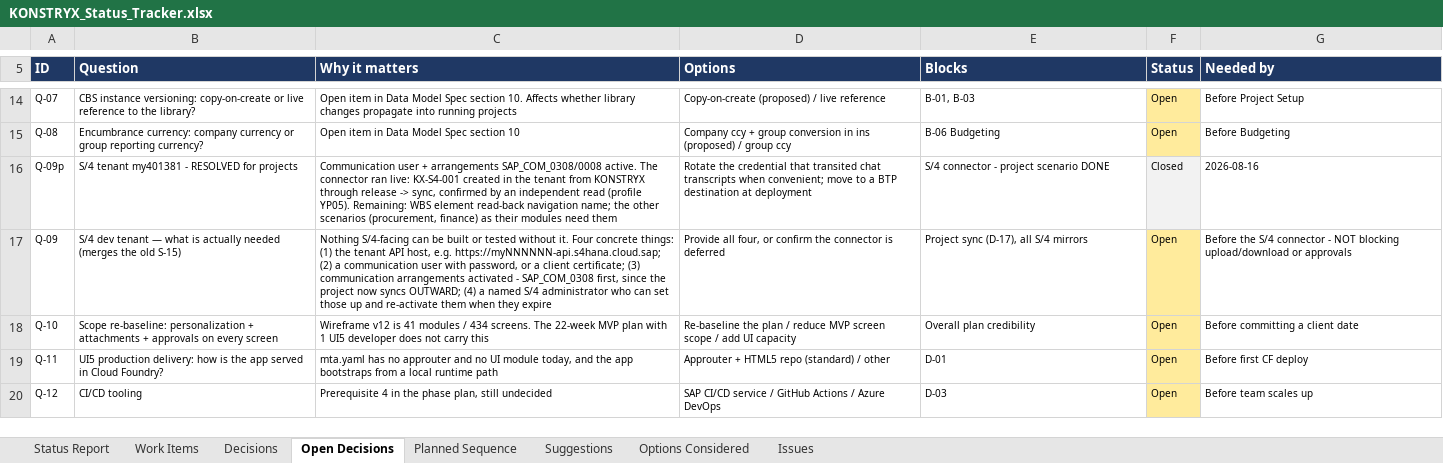
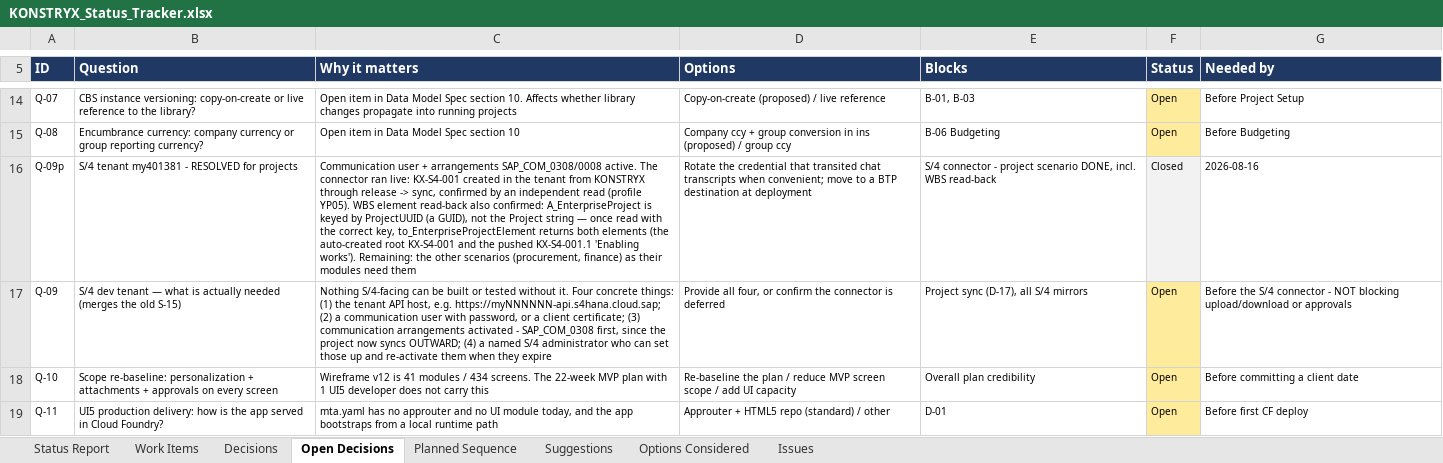
Before and after one commit to techmohdziya/KONSTRYX, an Excel workbook: KONSTRYX_Status_Tracker.xlsx, sheet Open Decisions, drawn as a sheet; only a part is shown, gaps mark what is left out; the shorter side is filled out with more unchanged rows; values as stored, in another font and other column widths than the file's, no borders; the diff names each change by its address in the sheet, - before the commit and + after, or states it on an @@ line.

```diff
--- a/KONSTRYX_Status_Tracker.xlsx (sheet Open Decisions)
+++ b/KONSTRYX_Status_Tracker.xlsx (sheet Open Decisions)
-C16 (Why it matters): …(profile YP05). Remaining: WBS element read-back navigation name; the other…
+C16 (Why it matters): …(profile YP05). WBS element read-back also confirmed: A_EnterpriseProject is keyed by ProjectUUID (a GUID), not the Project string — once read with the correct key, to_EnterpriseProjectElement returns both elements (the auto-created root KX-S4-001 and the pushed KX-S4-001.1 'Enabling works'). Remaining: the other…
-E16 (Blocks): …project scenario DONE
+E16 (Blocks): …project scenario DONE, incl. WBS read-back
```
Also changed, not shown: sheet Work Items.
